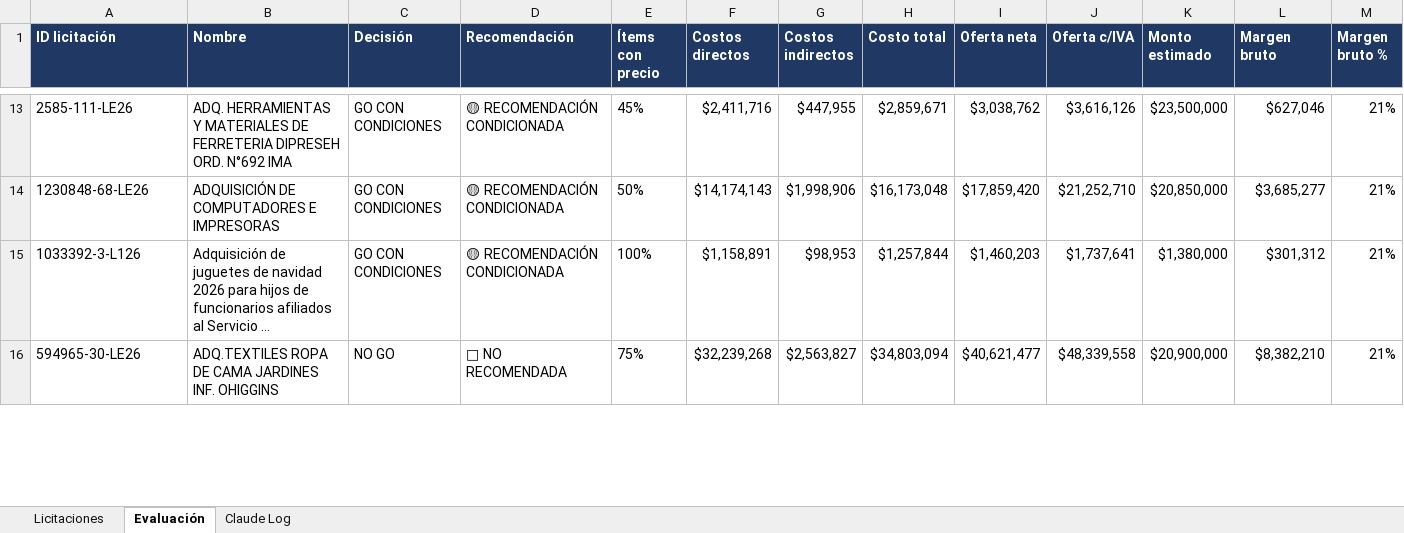
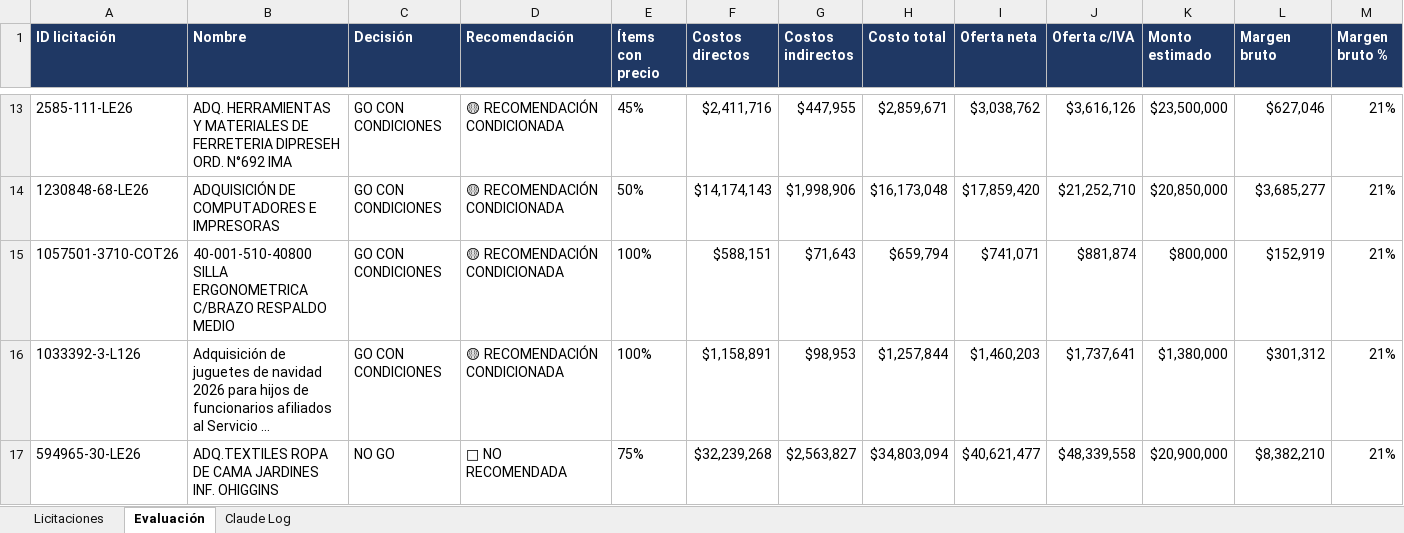
Before and after one commit to Yakazor/MercadoPublico, an Excel workbook: informes/evaluacion/Licitaciones_evaluadas.xlsx, sheet Evaluación, drawn as a sheet; only a part is shown, gaps mark what is left out; long unchanged cells end in …; values as stored, in another font and other column widths than the file's, no borders; rows hold the shown columns only; the diff names each change by its address in the sheet, - before the commit and + after, or states it on an @@ line.

```diff
--- a/informes/evaluacion/Licitaciones_evaluadas.xlsx (sheet Evaluación)
+++ b/informes/evaluacion/Licitaciones_evaluadas.xlsx (sheet Evaluación)
+row 15: 1057501-3710-COT26 | 40-001-510-40800 SILLA ERGONOMETRICA C/BRAZO RESPALDO MEDIO | GO CON CONDICIONES | 🟡 RECOMENDACIÓN CONDICIONADA | 100% | $588,151 | $71,643 | $659,794 | $741,071 | $881,874 | $800,000 | $152,919 | 21%
```
Also changed, not shown: sheet Licitaciones, sheet Claude Log, 7 other files.
